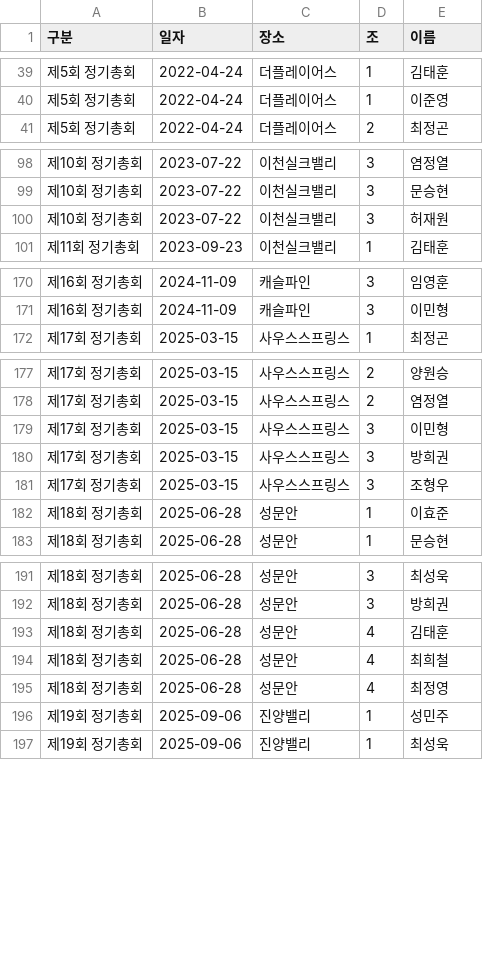
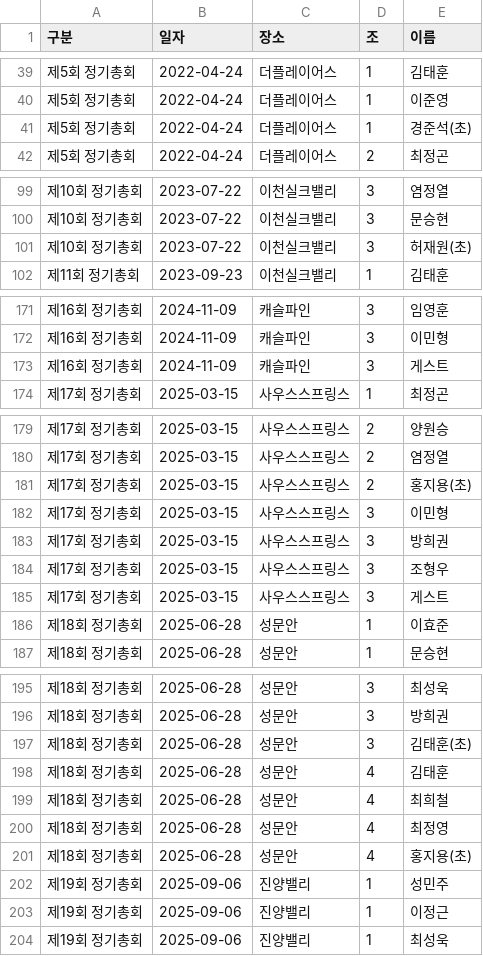
Before and after one commit to wonseungyang-a11y/ypga_platform, a CSV file: data/participants.csv, drawn as a sheet; only a part is shown, gaps mark what is left out.

```diff
--- a/data/participants.csv
+++ b/data/participants.csv
@@ -40,2 +40,3 @@
 제5회 정기총회,2022-04-24,더플레이어스,1,이준영
+제5회 정기총회,2022-04-24,더플레이어스,1,경준석(초)
 제5회 정기총회,2022-04-24,더플레이어스,2,최정곤
@@ -99,3 +100,3 @@
 제10회 정기총회,2023-07-22,이천실크밸리,3,문승현
-제10회 정기총회,2023-07-22,이천실크밸리,3,허재원
+제10회 정기총회,2023-07-22,이천실크밸리,3,허재원(초)
 제11회 정기총회,2023-09-23,이천실크밸리,1,김태훈
@@ -171,2 +172,3 @@
 제16회 정기총회,2024-11-09,캐슬파인,3,이민형
+제16회 정기총회,2024-11-09,캐슬파인,3,게스트
 제17회 정기총회,2025-03-15,사우스스프링스,1,최정곤
@@ -178,2 +180,3 @@
 제17회 정기총회,2025-03-15,사우스스프링스,2,염정열
+제17회 정기총회,2025-03-15,사우스스프링스,2,홍지용(초)
 제17회 정기총회,2025-03-15,사우스스프링스,3,이민형
@@ -181,2 +184,3 @@
 제17회 정기총회,2025-03-15,사우스스프링스,3,조형우
+제17회 정기총회,2025-03-15,사우스스프링스,3,게스트
 제18회 정기총회,2025-06-28,성문안,1,이효준
@@ -192,2 +196,3 @@
 제18회 정기총회,2025-06-28,성문안,3,방희권
+제18회 정기총회,2025-06-28,성문안,3,김태훈(초)
 제18회 정기총회,2025-06-28,성문안,4,김태훈
@@ -195,3 +200,5 @@
 제18회 정기총회,2025-06-28,성문안,4,최정영
+제18회 정기총회,2025-06-28,성문안,4,홍지용(초)
 제19회 정기총회,2025-09-06,진양밸리,1,성민주
+제19회 정기총회,2025-09-06,진양밸리,1,이정근
 제19회 정기총회,2025-09-06,진양밸리,1,최성욱
```
Also changed, not shown: 1 other file.
